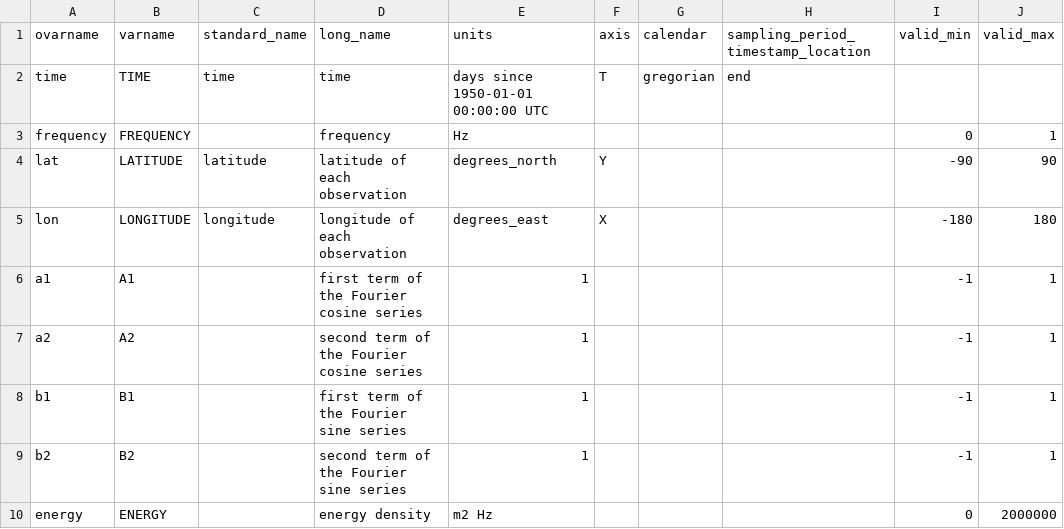
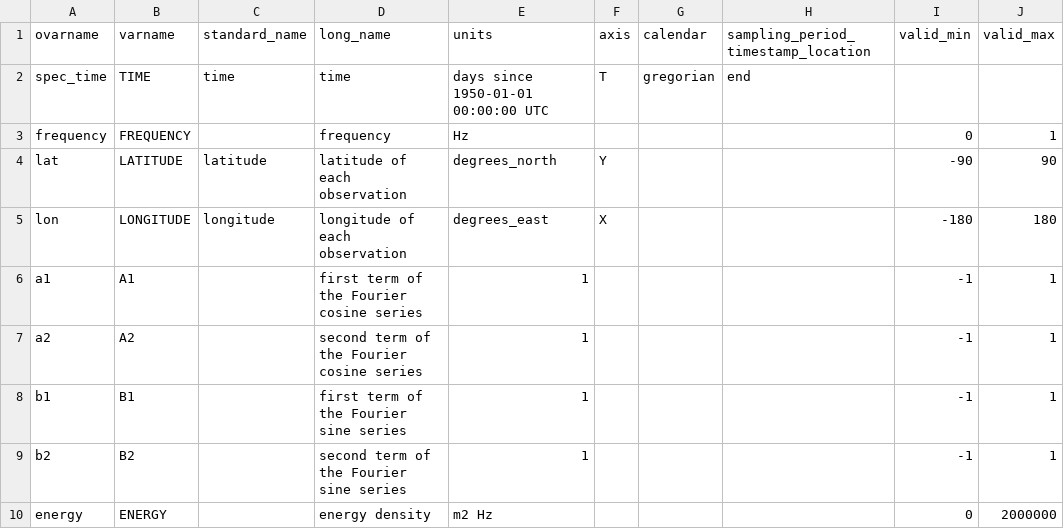
Before and after one commit to mcuttler/wavebuoy_tools, a CSV file: wavebuoys/imos_nc/metadata/spectral_parameters_DM_mapping.csv, drawn as a sheet; only a part is shown; the diff names each change by its address in the sheet, - before the commit and + after, or states it on an @@ line.

Commit message:
change spec mapping

```diff
--- a/wavebuoys/imos_nc/metadata/spectral_parameters_DM_mapping.csv
+++ b/wavebuoys/imos_nc/metadata/spectral_parameters_DM_mapping.csv
-A2 (ovarname): time
+A2 (ovarname): spec_time
```
